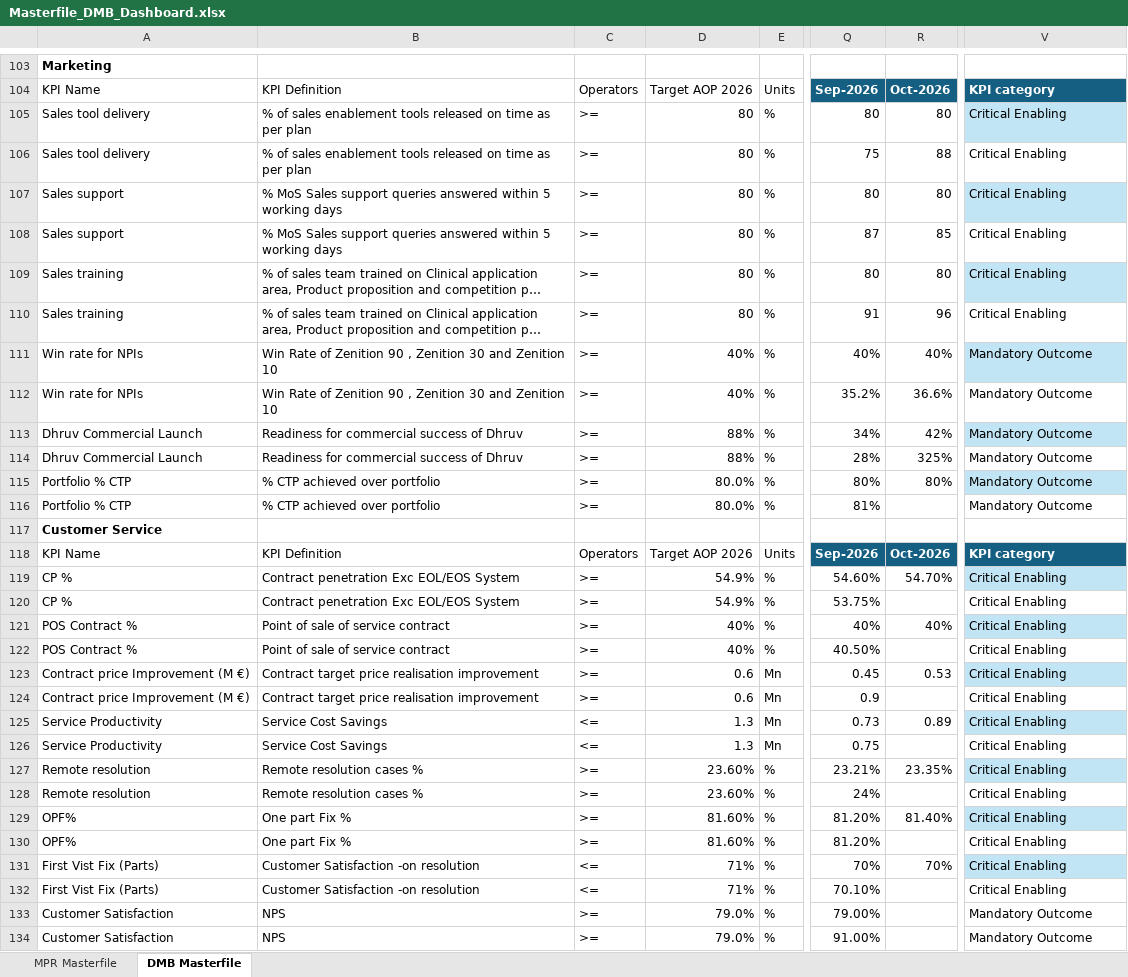
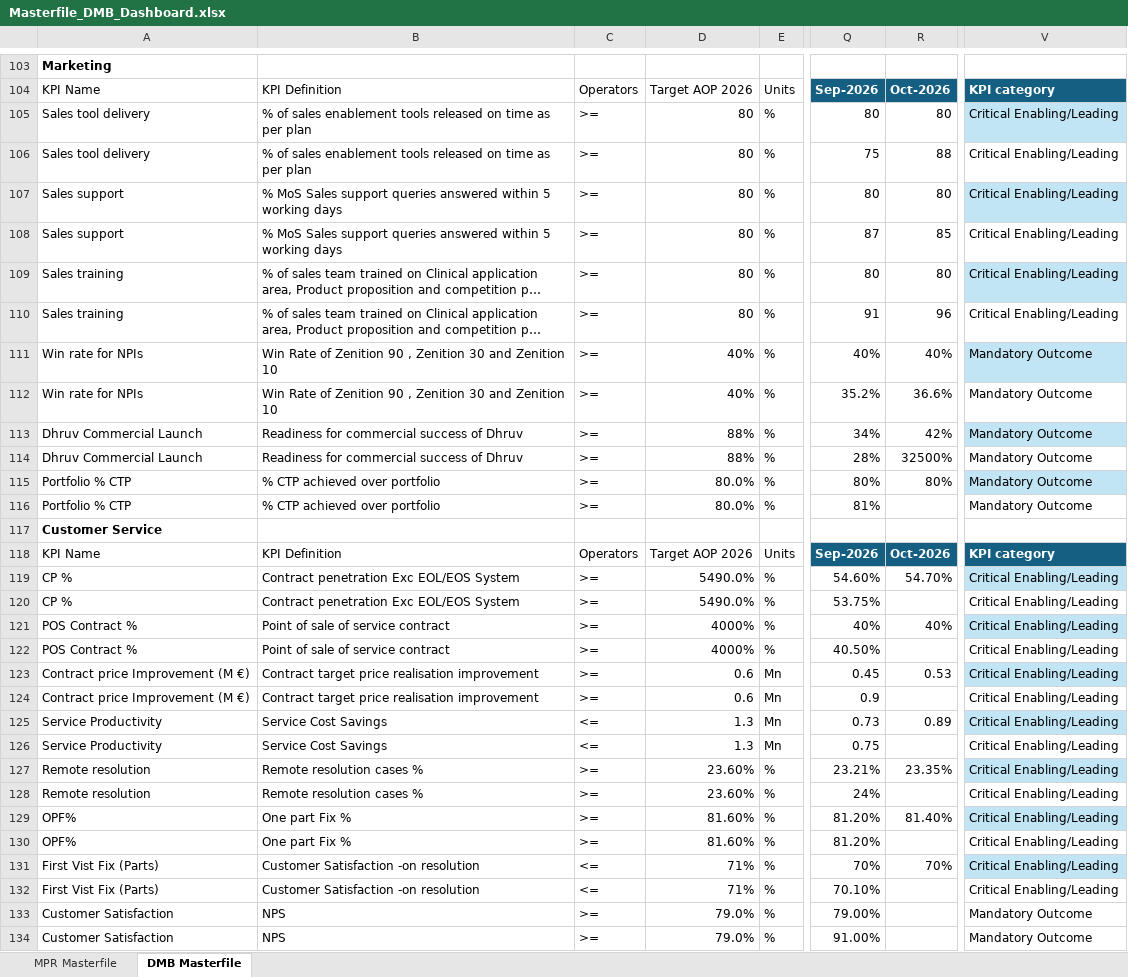
Before and after one commit to pratibha131/DMB-Dashboard, an Excel workbook: data/Masterfile_DMB_Dashboard.xlsx, sheet DMB Masterfile, drawn as a sheet; only a part is shown, gaps mark what is left out; long unchanged cells end in …; values as stored, in another font and other column widths than the file's, no borders; table styles not drawn; the diff covers the shown part only; the diff names each change by its address in the sheet, - before the commit and + after, or states it on an @@ line.

Commit message:
Auto-sync Masterfile_DMB_Dashboard.xlsx from SharePoint via live sync [skip ci]

```diff
--- a/data/Masterfile_DMB_Dashboard.xlsx (sheet DMB Masterfile)
+++ b/data/Masterfile_DMB_Dashboard.xlsx (sheet DMB Masterfile)
-V105:V110: Critical Enabling
+V105:V110: Critical Enabling/Leading
-R114: 325%
+R114: 32500%
-D119:D120: 54.9%
+D119:D120: 5490.0%
-V119:V132: Critical Enabling
+V119:V132: Critical Enabling/Leading
-D121:D122: 40%
+D121:D122: 4000%
```
Also changed, not shown: 91 edited cells elsewhere in this sheet, sheet MPR Masterfile, hidden cells.
